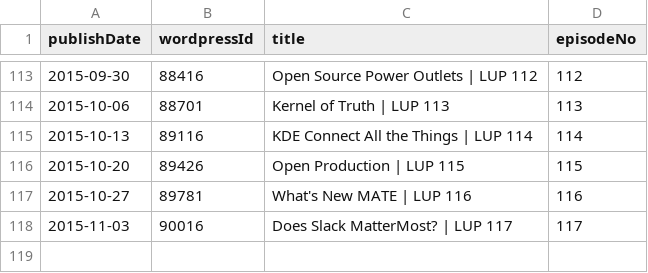
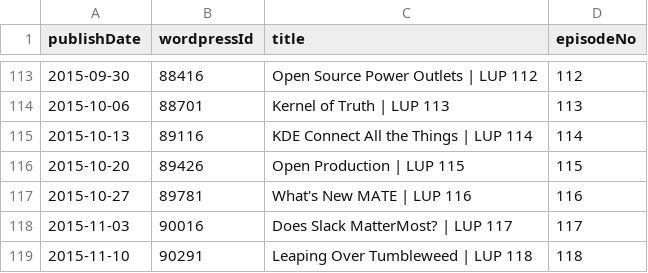
Before and after one commit to Cj-Malone/jb_data, a CSV file: shows/lup.csv, drawn as a sheet; only a part is shown, gaps mark what is left out.

Commit message:
lup118

```diff
--- a/shows/lup.csv
+++ b/shows/lup.csv
@@ -118 +118,2 @@ publishDate,wordpressId,title,episodeNo
 2015-11-03,90016,Does Slack MatterMost? | LUP 117,117
+2015-11-10,90291,Leaping Over Tumbleweed | LUP 118,118
```
